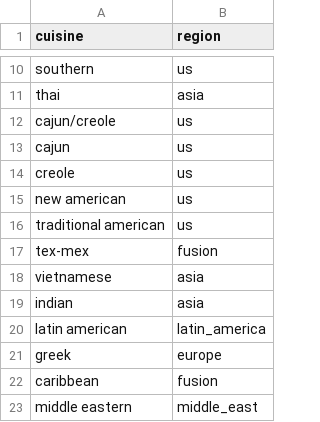
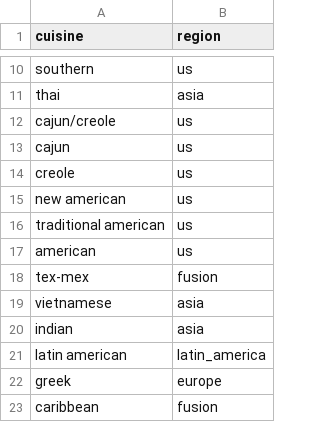
Before and after one commit to yiweiluo/immigrant-food-framing, a CSV file: ethnic_cats_per_continent.csv, drawn as a sheet; only a part is shown, gaps mark what is left out; the shorter side is filled out with more unchanged rows; the diff names each change by its address in the sheet, - before the commit and + after, or states it on an @@ line.

```diff
--- a/ethnic_cats_per_continent.csv
+++ b/ethnic_cats_per_continent.csv
+row 17: american | us
```
Also changed, not shown: 3 other files.
